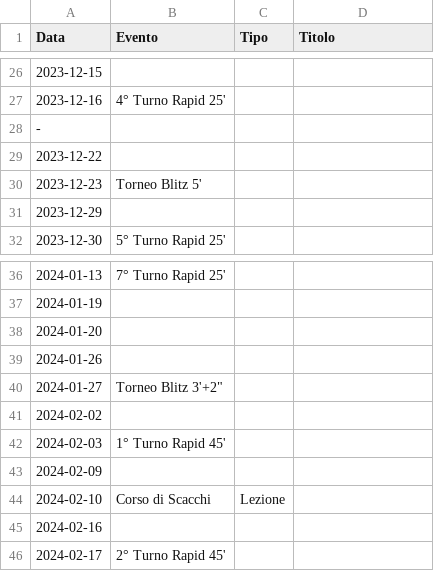
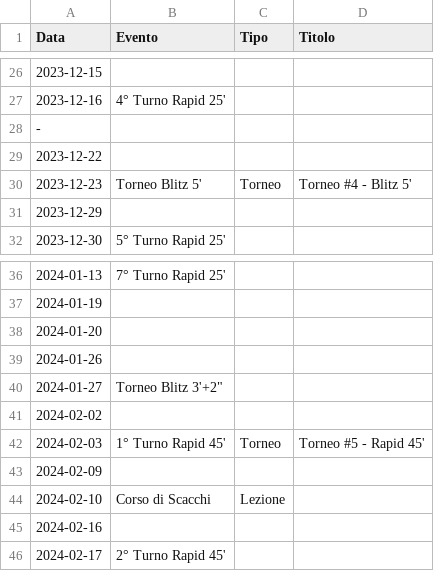
Before and after one commit to circolodelre/circolodelre.it, a CSV file: src/events/config-0.csv, drawn as a sheet; only a part is shown, gaps mark what is left out.

```diff
--- a/src/events/config-0.csv
+++ b/src/events/config-0.csv
@@ -29,3 +29,3 @@ Data,Evento,Tipo,Titolo
 2023-12-22,,,
-2023-12-23,Torneo Blitz 5',,
+2023-12-23,Torneo Blitz 5',Torneo,Torneo #4 - Blitz 5'
 2023-12-29,,,
@@ -41,3 +41,3 @@ Data,Evento,Tipo,Titolo
 2024-02-02,,,
-2024-02-03,1° Turno Rapid 45',,
+2024-02-03,1° Turno Rapid 45',Torneo,Torneo #5 - Rapid 45'
 2024-02-09,,,
```
Also changed, not shown: 4 other files.
